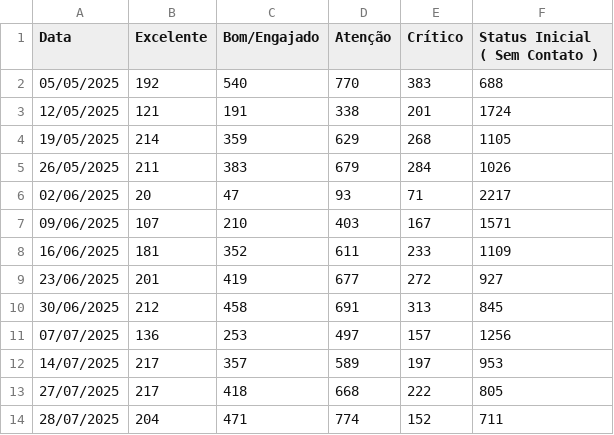
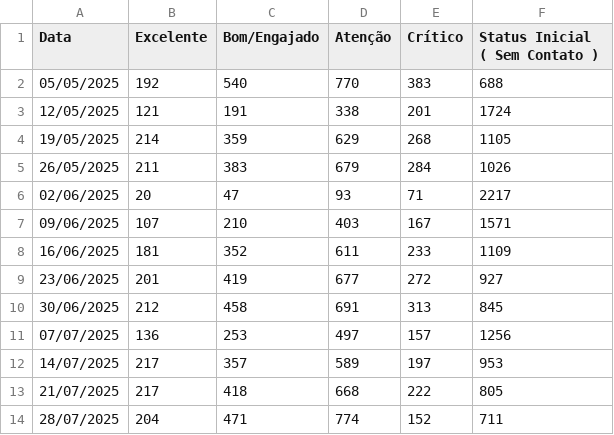
Before and after one commit to Luis5130/Monitoramento-CS, a CSV file: dados_semanais.csv, drawn as a sheet.

Commit message:
Update dados_semanais.csv

```diff
--- a/dados_semanais.csv
+++ b/dados_semanais.csv
@@ -12,3 +12,3 @@ Data,Excelente,Bom/Engajado,Atenção,Crítico,Status Inicial ( Sem Contato )
 14/07/2025,217,357,589,197,953
-27/07/2025,217,418,668,222,805
+21/07/2025,217,418,668,222,805
 28/07/2025,204,471,774,152,711
```
